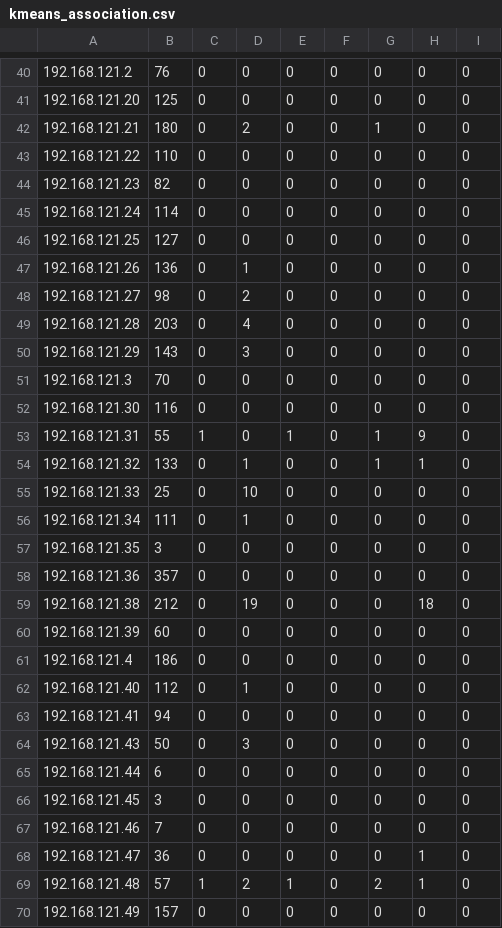
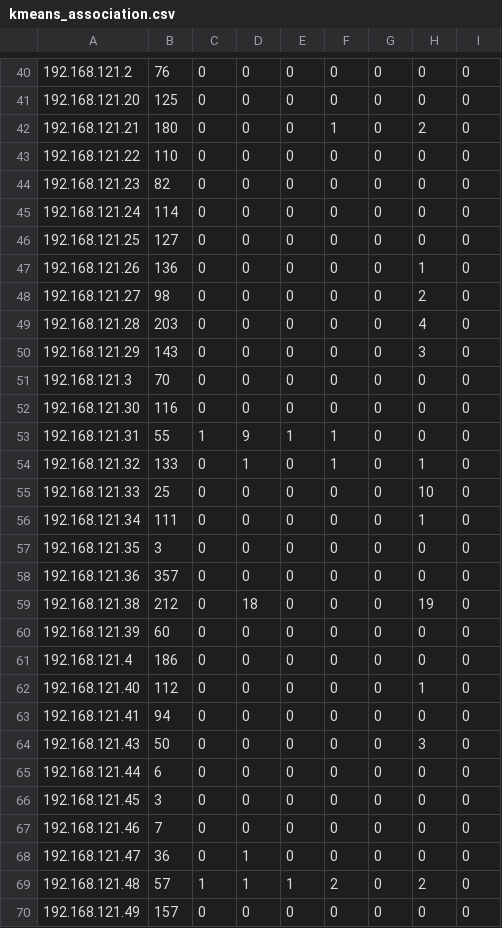
Before and after one commit to Raydar32/Master-Thesis, a CSV file: kmeans_association.csv, drawn as a sheet; only a part is shown, gaps mark what is left out; the diff covers the shown part only; the diff names each change by its address in the sheet, - before the commit and + after, or states it on an @@ line.

```diff
--- a/kmeans_association.csv
+++ b/kmeans_association.csv
-D42: 2
+D42: 0
-F42: 0
+F42: 1
-G42: 1
+G42: 0
-H42: 0
+H42: 2
-D47: 1
+D47: 0
-H47: 0
+H47: 1
-D48: 2
+D48: 0
-H48: 0
+H48: 2
-D49: 4
+D49: 0
-H49: 0
+H49: 4
-D50: 3
+D50: 0
-H50: 0
+H50: 3
-D53: 0
+D53: 9
-F53:F54: 0
+F53:F54: 1
-G53:G54: 1
+G53:G54: 0
-H53: 9
+H53: 0
-D55: 10
+D55: 0
-H55: 0
+H55: 10
-D56: 1
+D56: 0
-H56: 0
+H56: 1
-D59: 19
+D59: 18
-H59: 18
+H59: 19
-D62: 1
+D62: 0
-H62: 0
+H62: 1
-D64: 3
+D64: 0
-H64: 0
+H64: 3
-D68: 0
+D68: 1
-H68: 1
+H68: 0
-D69: 2
+D69: 1
-F69: 0
+F69: 2
-G69: 2
+G69: 0
-H69: 1
+H69: 2
```
Also changed, not shown: 102 edited cells elsewhere in this file, autoencoder_association.csv, 7 other files.
